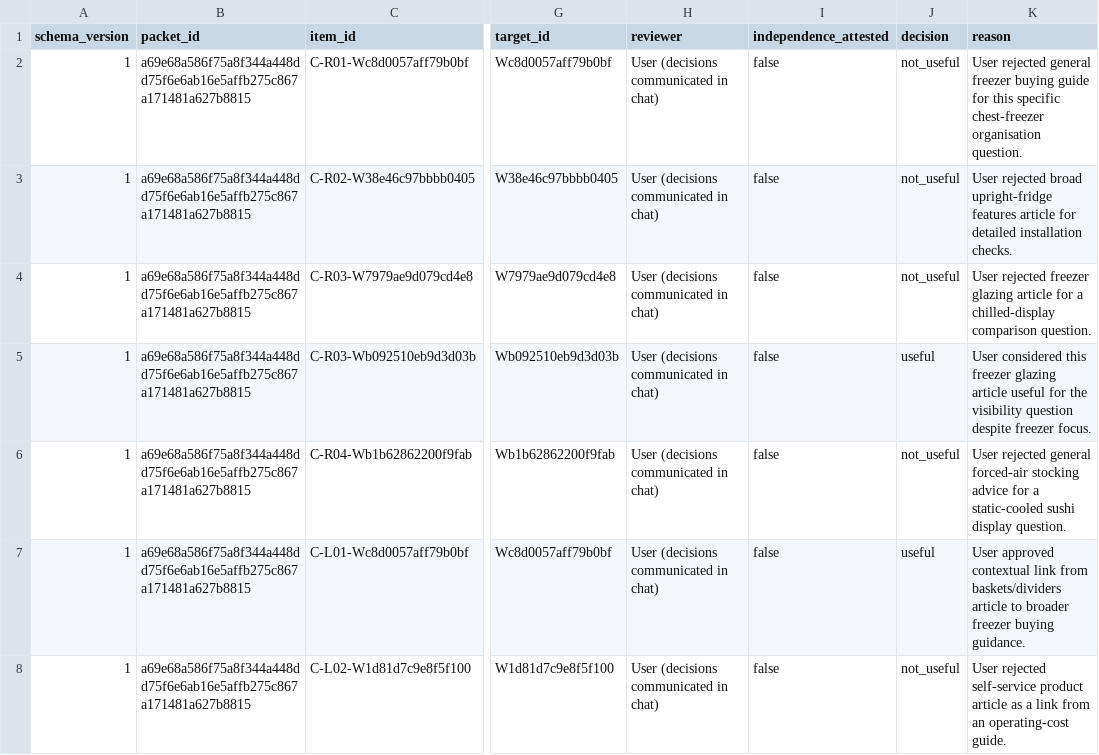
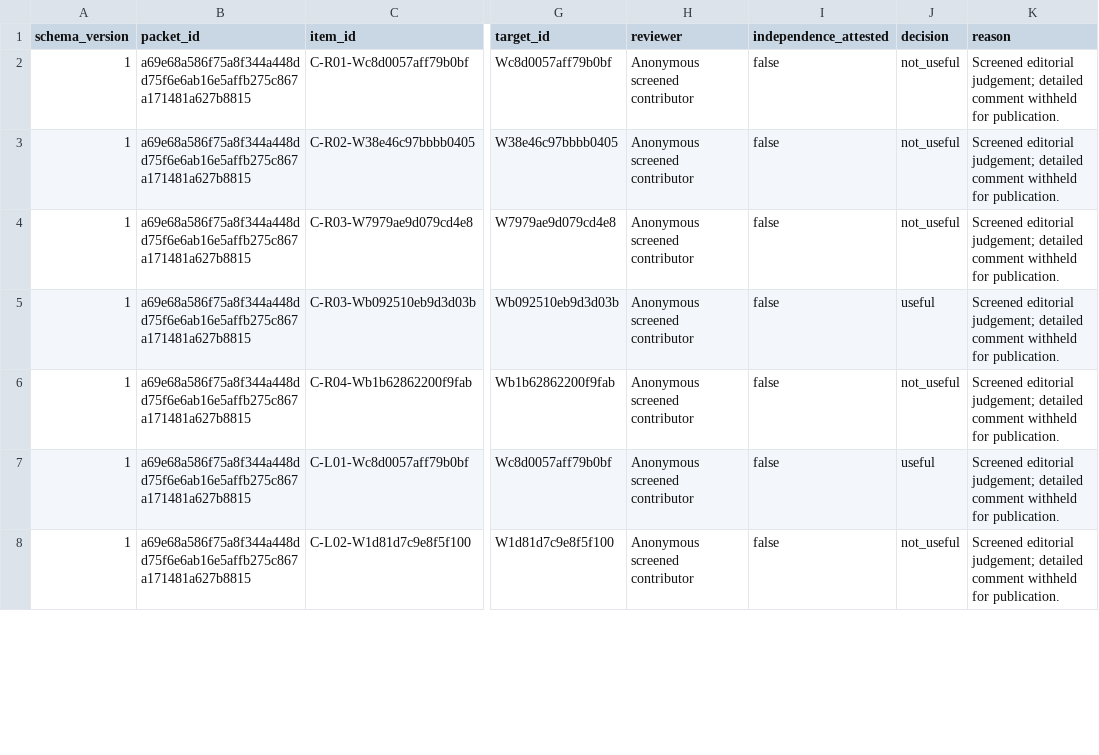
Before and after one commit to Chaytou-141/semantic-content-analyser, a CSV file: evaluations/phase3f/inputs/phase3e_user_decisions_14.csv, drawn as a sheet; only a part is shown, gaps mark what is left out; the diff covers the shown part only; the diff names each change by its address in the sheet, - before the commit and + after, or states it on an @@ line.

```diff
--- a/evaluations/phase3f/inputs/phase3e_user_decisions_14.csv
+++ b/evaluations/phase3f/inputs/phase3e_user_decisions_14.csv
-H2:H8 (reviewer): User (decisions communicated in chat)
+H2:H8 (reviewer): Anonymous screened contributor
-K2 (reason): User rejected general freezer buying guide for this specific chest-freezer organisation question.
+K2 (reason): Screened editorial judgement; detailed comment withheld for publication.
-K3 (reason): User rejected broad upright-fridge features article for detailed installation checks.
+K3 (reason): Screened editorial judgement; detailed comment withheld for publication.
-K4 (reason): User rejected freezer glazing article for a chilled-display comparison question.
+K4 (reason): Screened editorial judgement; detailed comment withheld for publication.
-K5 (reason): User considered this freezer glazing article useful for the visibility question despite freezer focus.
+K5 (reason): Screened editorial judgement; detailed comment withheld for publication.
-K6 (reason): User rejected general forced-air stocking advice for a static-cooled sushi display question.
+K6 (reason): Screened editorial judgement; detailed comment withheld for publication.
-K7 (reason): User approved contextual link from baskets/dividers article to broader freezer buying guidance.
+K7 (reason): Screened editorial judgement; detailed comment withheld for publication.
-K8 (reason): User rejected self-service product article as a link from an operating-cost guide.
+K8 (reason): Screened editorial judgement; detailed comment withheld for publication.
```
Also changed, not shown: 14 edited cells elsewhere in this file, evaluations/phase3f/inputs/phase3e_reconciled_mixed_review.csv, 22 other files.
